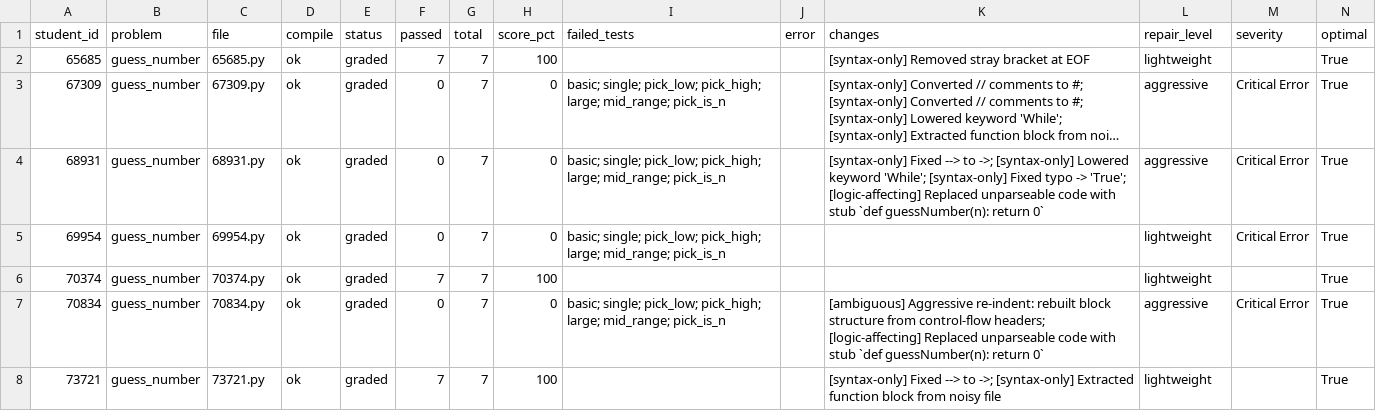
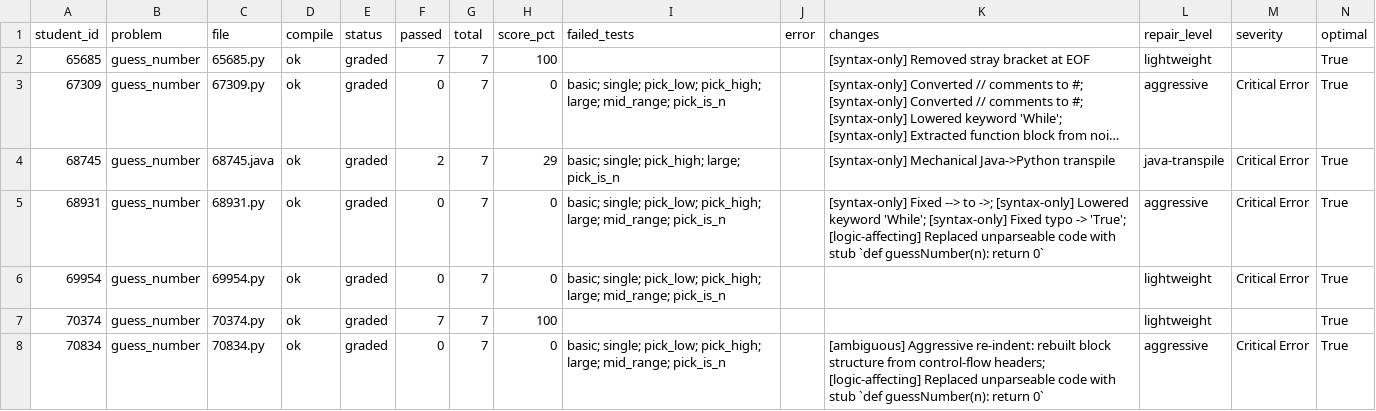
Before and after one commit to dzheng19B/CS102HW3Grader, a CSV file: reports/grading_results.csv, drawn as a sheet; only a part is shown; the shorter side is filled out with more unchanged rows; long unchanged cells end in …; rows hold the shown columns only; the diff covers the shown part only; the diff names each change by its address in the sheet, - before the commit and + after, or states it on an @@ line.

```diff
--- a/reports/grading_results.csv
+++ b/reports/grading_results.csv
+row 4: 68745 | guess_number | 68745.java | ok | graded | 2 | 7 | 29 | basic; single; pick_high; large; pick_is_n |  | [syntax-only] Mechanical Java->Python transpile | java-transpile | Critical Error | True
```
Also changed, not shown: 3 added rows and 1 edited cell elsewhere in this file, inputs/manifest.csv, 8 other files.
